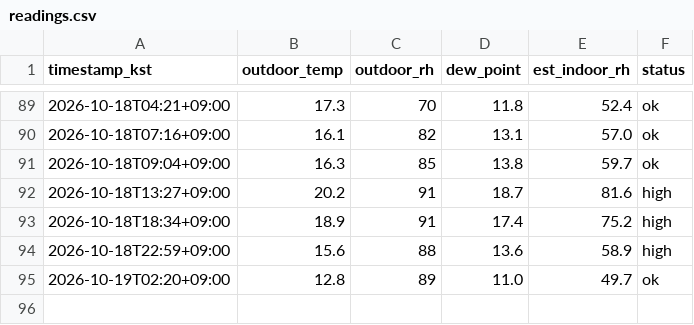
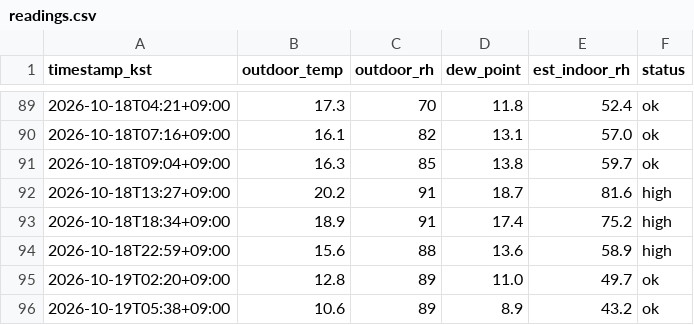
Before and after one commit to sophie-son/violin-humidity, a CSV file: data/readings.csv, drawn as a sheet; only a part is shown, gaps mark what is left out; the diff names each change by its address in the sheet, - before the commit and + after, or states it on an @@ line.

Commit message:
data: 2026-10-18T20:38:23Z

```diff
--- a/data/readings.csv
+++ b/data/readings.csv
+row 96: 2026-10-19T05:38+09:00 | 10.6 | 89 | 8.9 | 43.2 | ok
```
Also changed, not shown: 1 other file.
